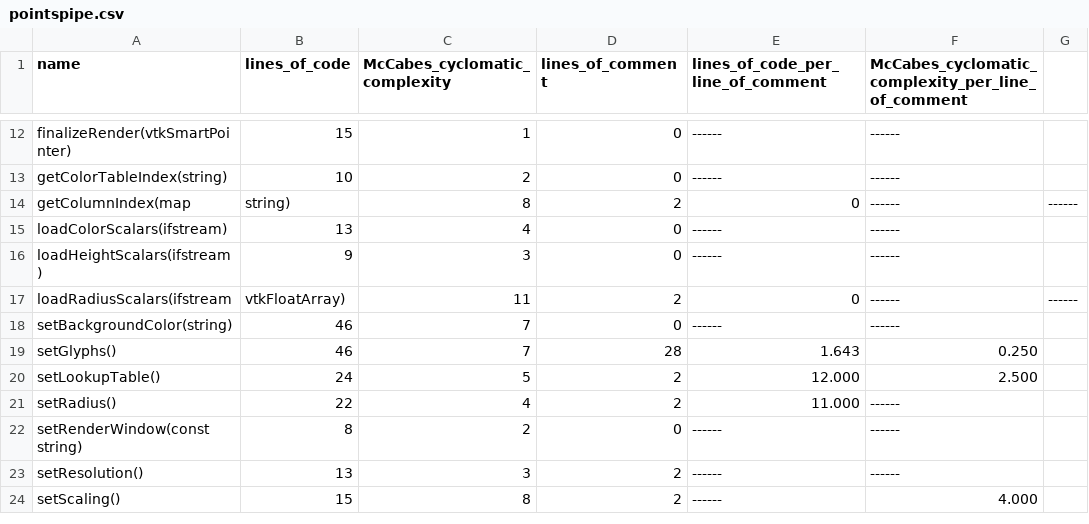
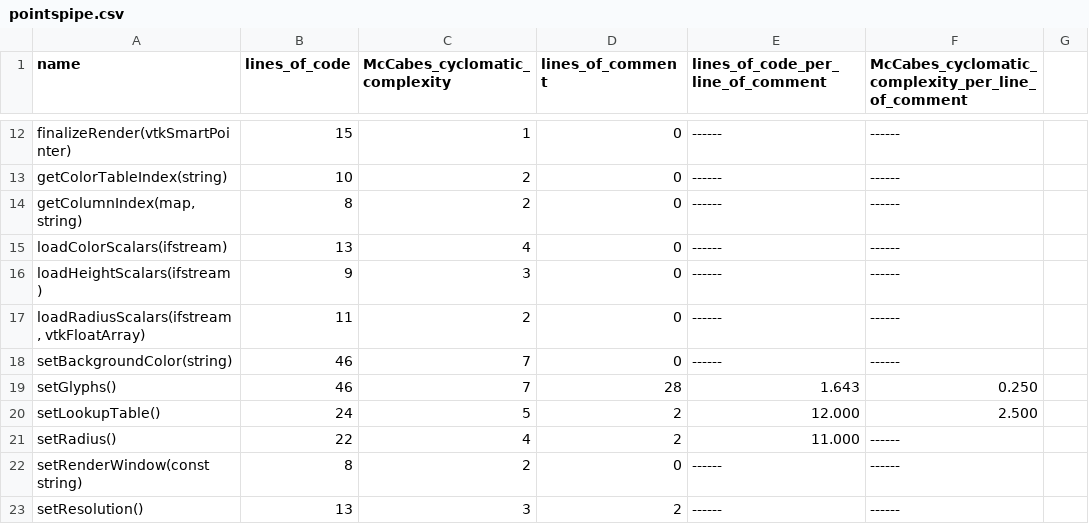
Before and after one commit to NicolaTuccari/VisIVOServerMetrics, a CSV file: priority/pointspipe.csv, drawn as a sheet; only a part is shown, gaps mark what is left out; the shorter side is filled out with more unchanged rows; removed rows and columns are numbered as before the commit, all else as after; the diff names each change by its address in the sheet, - before the commit and + after, or states it on an @@ line.

Commit message:
Update pointspipe.csv

```diff
--- a/priority/pointspipe.csv
+++ b/priority/pointspipe.csv
-row 14: getColumnIndex(map | string) | 8 | 2 | 0 | ------ | ------
+row 14: getColumnIndex(map,string) | 8 | 2 | 0 | ------ | ------
-row 17: loadRadiusScalars(ifstream | vtkFloatArray) | 11 | 2 | 0 | ------ | ------
+row 17: loadRadiusScalars(ifstream, vtkFloatArray) | 11 | 2 | 0 | ------ | ------
```
